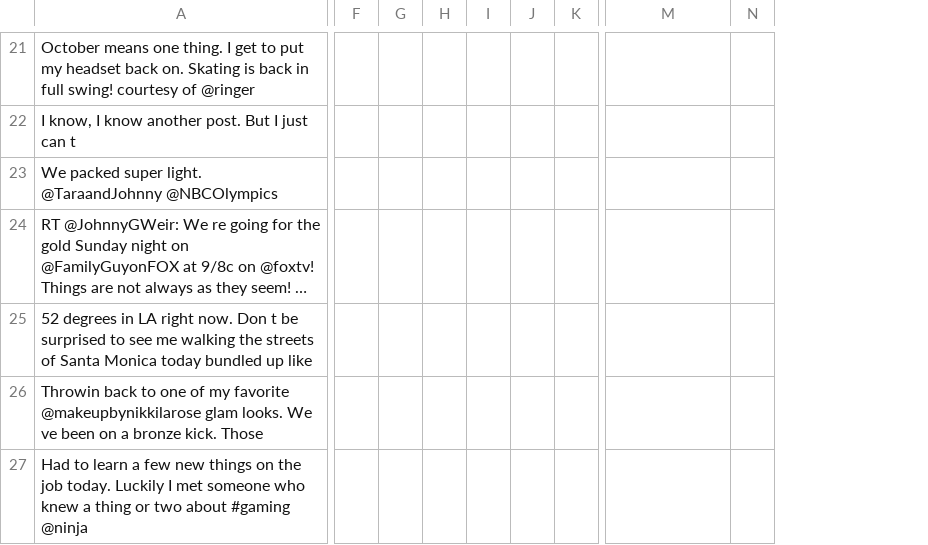
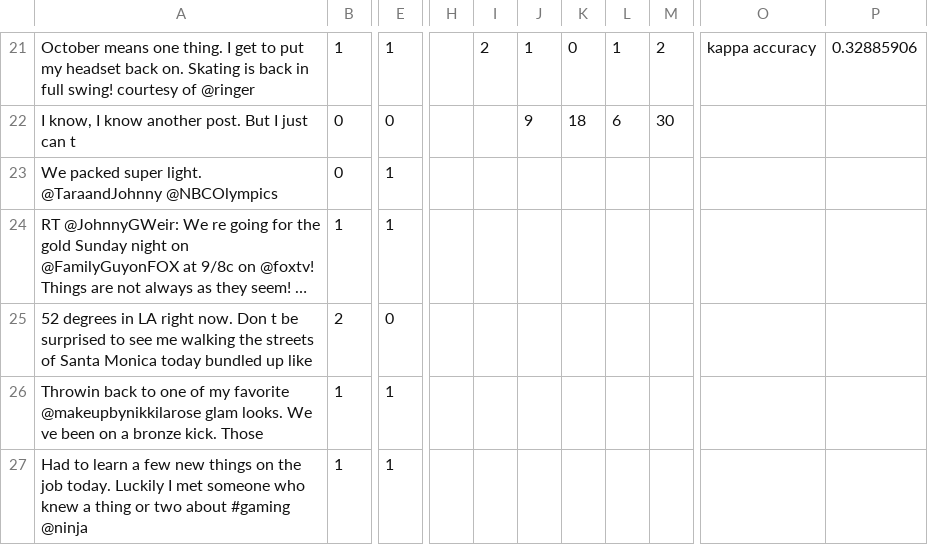
Before and after one commit to jeff1evesque/ist-736-hw, a CSV file: hw5/data/mturk/batch_results_reformatted.csv, drawn as a sheet; only a part is shown, gaps mark what is left out; long unchanged cells end in …; removed rows and columns are numbered as before the commit, all else as after; the diff covers the shown part only; the diff names each change by its address in the sheet, - before the commit and + after, or states it on an @@ line.

```diff
--- a/hw5/data/mturk/batch_results_reformatted.csv
+++ b/hw5/data/mturk/batch_results_reformatted.csv
+column B, rows 21-27: 1 | 0 | 0 | 1 | 2 | 1 | 1
+column E, rows 21-27: 1 | 0 | 1 | 1 | 0 | 1 | 1
-column F, empty
+column H, empty
-column K, empty
+column M, rows 21-22: 2 | 30
-column N, empty
+column P, row 21: 0.32885906
-I21: (empty)
+I21: 2
-J21: (empty)
+J21: 1
-K21: (empty)
+K21: 0
-L21: (empty)
+L21: 1
-O21: (empty)
+O21: kappa accuracy
-J22: (empty)
+J22: 9
-K22: (empty)
+K22: 18
-L22: (empty)
+L22: 6
```
Also changed, not shown: 52 edited cells elsewhere in this file.
